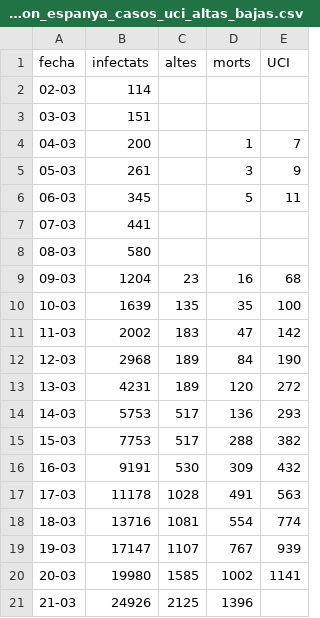
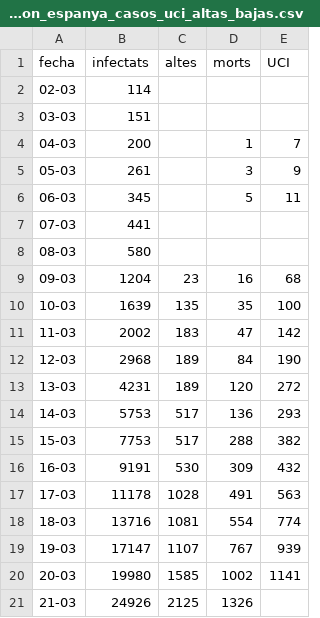
Before and after one commit to nachotronic/covid19, a CSV file: evolucion_espanya_casos_uci_altas_bajas.csv, drawn as a sheet.

Commit message:
Update evolucion_espanya_casos_uci_altas_bajas.csv

```diff
--- a/evolucion_espanya_casos_uci_altas_bajas.csv
+++ b/evolucion_espanya_casos_uci_altas_bajas.csv
@@ -20,2 +20,2 @@ fecha,infectats,altes,morts,UCI
 20-03,19980,1585,1002,1141
-21-03,24926,2125,1396,
+21-03,24926,2125,1326,
```
